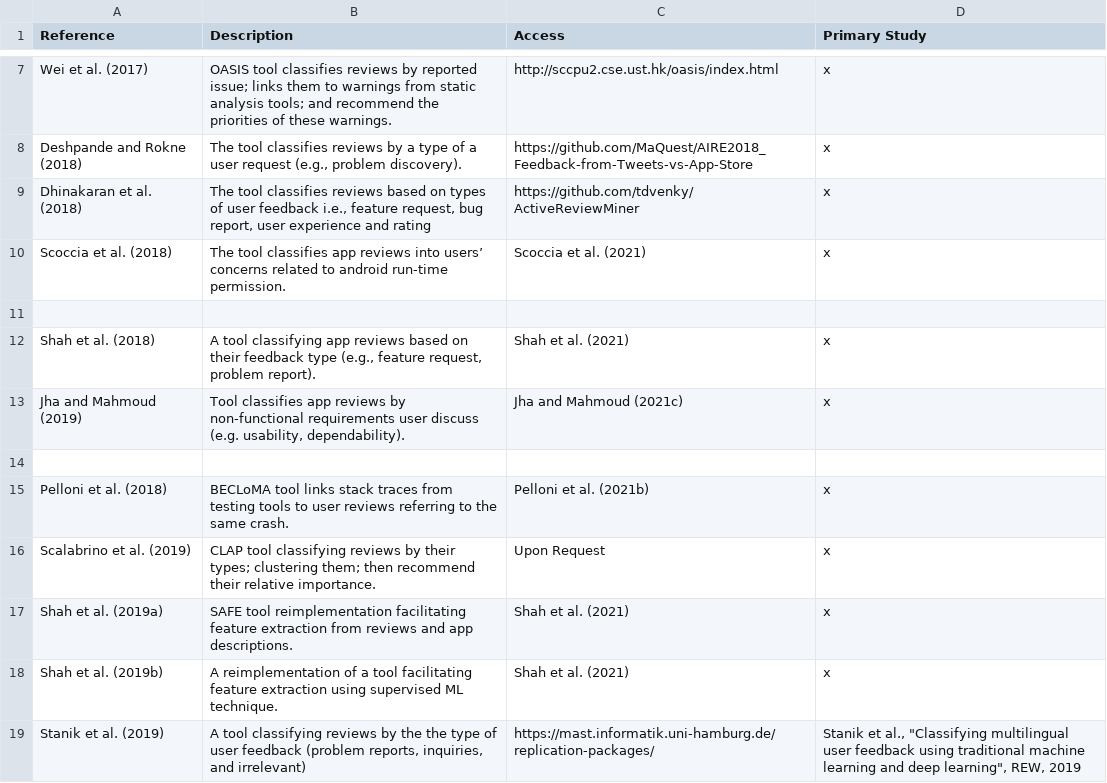
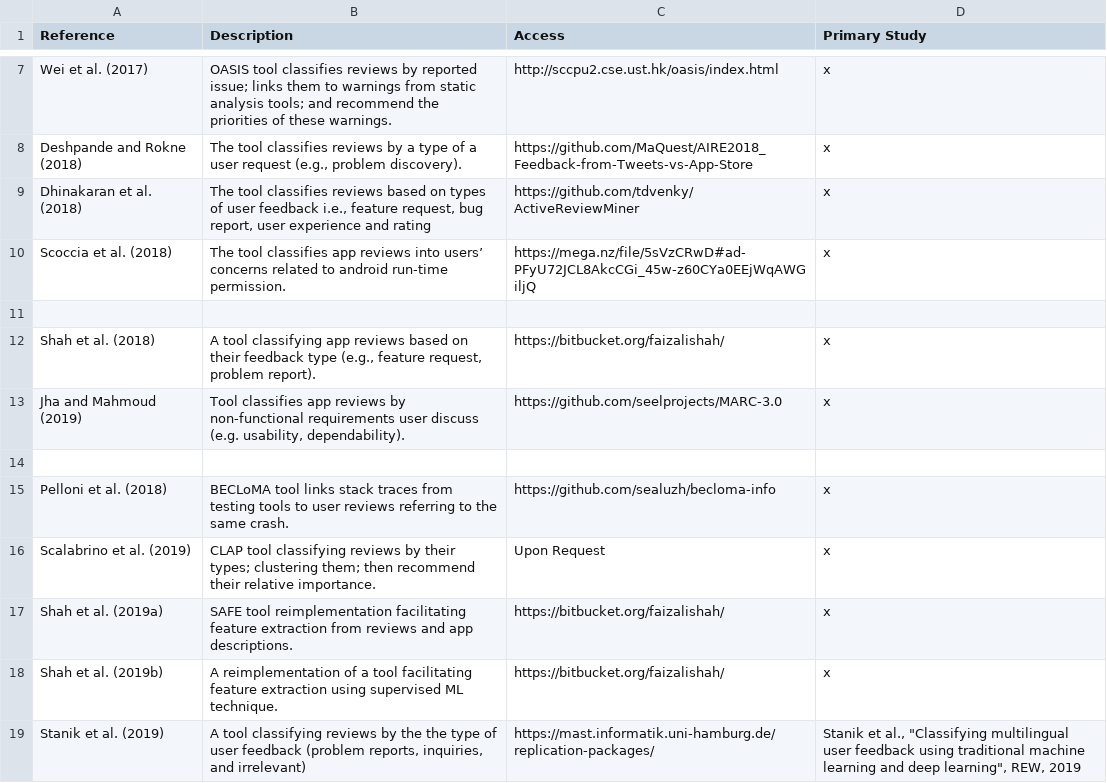
Before and after one commit to jsdabrowski/SLR-SE, a CSV file: publicly-available-tools.csv, drawn as a sheet; only a part is shown, gaps mark what is left out.

Commit message:
Update publicly-available-tools.csv

```diff
--- a/publicly-available-tools.csv
+++ b/publicly-available-tools.csv
@@ -9,11 +9,11 @@ Deshpande and Rokne (2018), "The tool classifies reviews by a type of a user req
 Dhinakaran et al. (2018), "The tool classifies reviews based on types of user feedback i.e., feature request, bug report, user experience and rating", https://github.com/tdvenky/ActiveReviewMiner, x
-Scoccia et al. (2018), The tool classifies app reviews into users’ concerns related to android run-time permission., Scoccia et al. (2021), x
+Scoccia et al. (2018), The tool classifies app reviews into users’ concerns related to android run-time permission., https://mega.nz/file/5sVzCRwD#ad-PFyU72JCL8AkcCGi_45w-z60CYa0EEjWqAWGiljQ, x
 
-Shah et al. (2018),"A tool classifying app reviews based on their feedback type (e.g., feature request, problem report).", Shah et al. (2021), x
-Jha and Mahmoud (2019), "Tool classifies app reviews by non-functional requirements user discuss (e.g. usability, dependability).", Jha and Mahmoud (2021c), x
+Shah et al. (2018),"A tool classifying app reviews based on their feedback type (e.g., feature request, problem report).", https://bitbucket.org/faizalishah/, x
+Jha and Mahmoud (2019), "Tool classifies app reviews by non-functional requirements user discuss (e.g. usability, dependability).", https://github.com/seelprojects/MARC-3.0, x
 
-Pelloni et al. (2018), BECLoMA tool links stack traces from testing tools to user reviews referring to the same crash., Pelloni et al. (2021b), x
+Pelloni et al. (2018), BECLoMA tool links stack traces from testing tools to user reviews referring to the same crash., https://github.com/sealuzh/becloma-info, x
 Scalabrino et al. (2019), CLAP tool classifying reviews by their types; clustering them; then recommend their relative importance., Upon Request, x
-Shah et al. (2019a), SAFE tool reimplementation facilitating feature extraction from reviews and app descriptions., Shah et al. (2021), x
-Shah et al. (2019b), A reimplementation of a tool facilitating feature extraction using supervised ML technique., Shah et al. (2021), x
+Shah et al. (2019a), SAFE tool reimplementation facilitating feature extraction from reviews and app descriptions., https://bitbucket.org/faizalishah/, x
+Shah et al. (2019b), A reimplementation of a tool facilitating feature extraction using supervised ML technique., https://bitbucket.org/faizalishah/, x
 Stanik et al. (2019), "A tool classifying reviews by the the type of user feedback (problem reports, inquiries, and irrelevant)", https://mast.informatik.uni-hamburg.de/replication-packages/, "Stanik et al., ""Classifying multilingual user feedback using traditional machine learning and deep learning"", REW, 2019"
```
